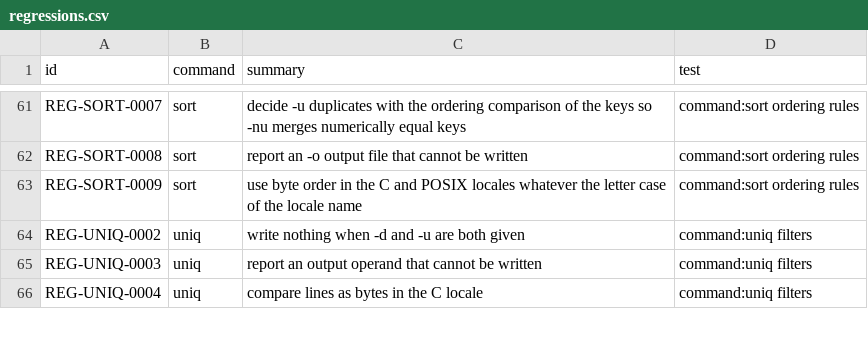
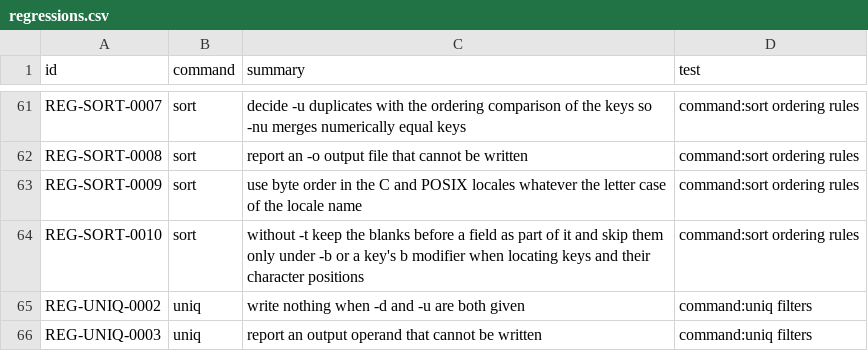
Before and after one commit to bracke/posix_tools, a CSV file: generated/regressions.csv, drawn as a sheet; only a part is shown, gaps mark what is left out; the shorter side is filled out with more unchanged rows; the diff names each change by its address in the sheet, - before the commit and + after, or states it on an @@ line.

```diff
--- a/generated/regressions.csv
+++ b/generated/regressions.csv
+row 64: REG-SORT-0010 | sort | without -t keep the blanks before a field as part of it and skip them only under -b or a key's b modifier when locating keys and their character positions | command:sort ordering rules
```
Also changed, not shown: generated/requirements.csv, 5 other files.
